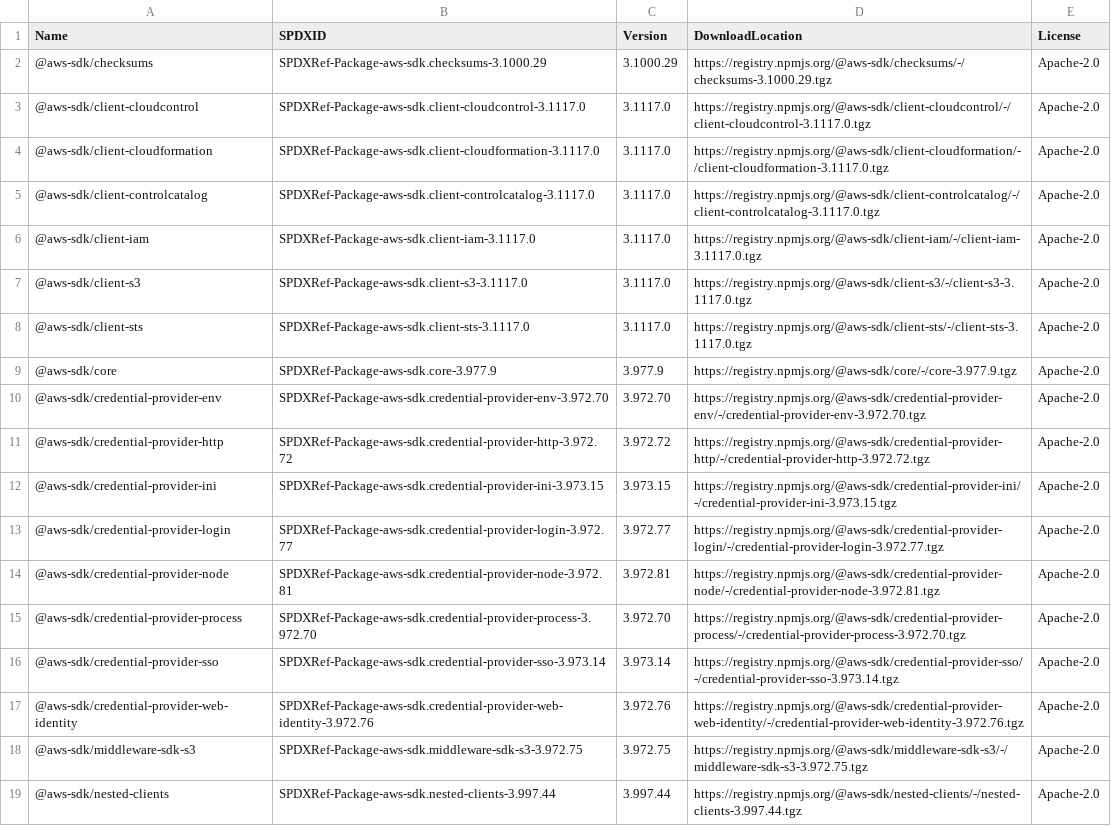
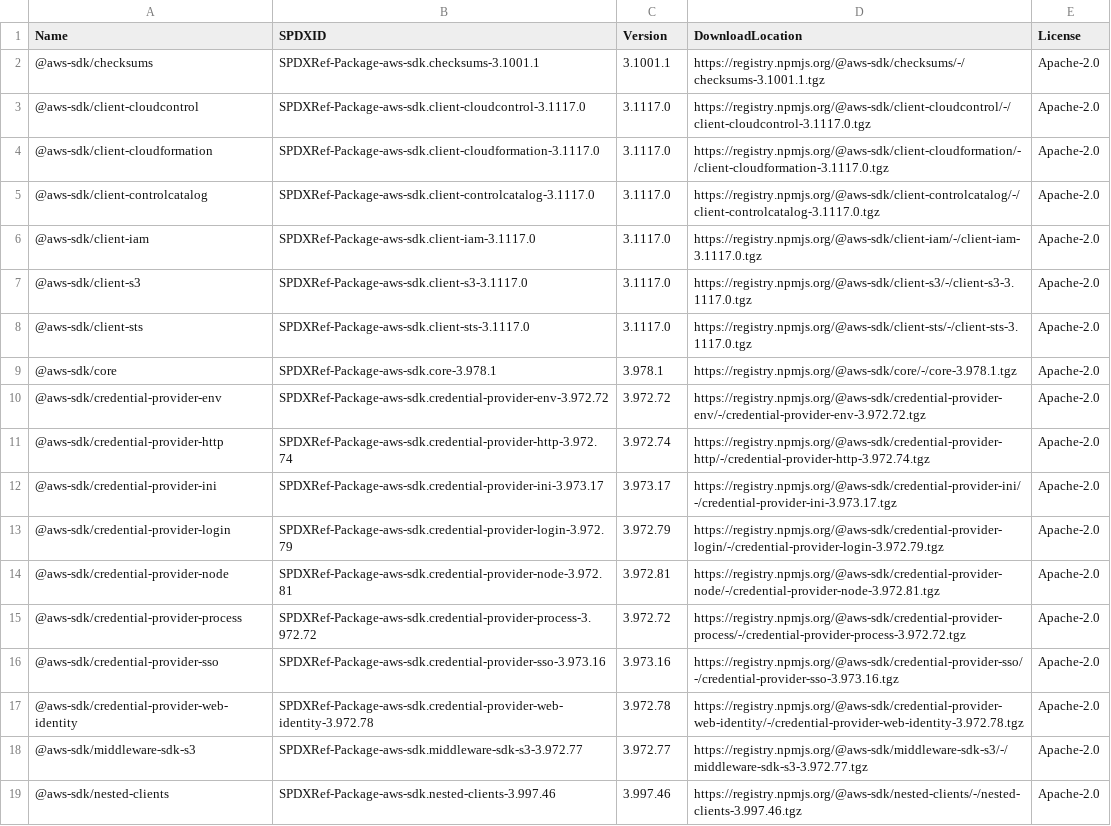
Before and after one commit to aws-cloudformation/cloudformation-languageserver, a CSV file: sbom/sbom.csv, drawn as a sheet; only a part is shown; the diff covers the shown part only.

Commit message:
Update attributions and package lock

```diff
--- a/sbom/sbom.csv
+++ b/sbom/sbom.csv
@@ -1,3 +1,3 @@
 Name,SPDXID,Version,DownloadLocation,License
-"@aws-sdk/checksums","SPDXRef-Package-aws-sdk.checksums-3.1000.29","3.1000.29","https://registry.npmjs.org/@aws-sdk/checksums/-/checksums-3.1000.29.tgz","Apache-2.0"
+"@aws-sdk/checksums","SPDXRef-Package-aws-sdk.checksums-3.1001.1","3.1001.1","https://registry.npmjs.org/@aws-sdk/checksums/-/checksums-3.1001.1.tgz","Apache-2.0"
 "@aws-sdk/client-cloudcontrol","SPDXRef-Package-aws-sdk.client-cloudcontrol-3.1117.0","3.1117.0","https://registry.npmjs.org/@aws-sdk/client-cloudcontrol/-/client-cloudcontrol-3.1117.0.tgz","Apache-2.0"
@@ -8,12 +8,12 @@ Name,SPDXID,Version,DownloadLocation,License
 "@aws-sdk/client-sts","SPDXRef-Package-aws-sdk.client-sts-3.1117.0","3.1117.0","https://registry.npmjs.org/@aws-sdk/client-sts/-/client-sts-3.1117.0.tgz","Apache-2.0"
-"@aws-sdk/core","SPDXRef-Package-aws-sdk.core-3.977.9","3.977.9","https://registry.npmjs.org/@aws-sdk/core/-/core-3.977.9.tgz","Apache-2.0"
-"@aws-sdk/credential-provider-env","SPDXRef-Package-aws-sdk.credential-provider-env-3.972.70","3.972.70","https://registry.npmjs.org/@aws-sdk/credential-provider-env/-/credential-provider-env-3.972.70.tgz","Apache-2.0"
-"@aws-sdk/credential-provider-http","SPDXRef-Package-aws-sdk.credential-provider-http-3.972.72","3.972.72","https://registry.npmjs.org/@aws-sdk/credential-provider-http/-/credential-provider-http-3.972.72.tgz","Apache-2.0"
-"@aws-sdk/credential-provider-ini","SPDXRef-Package-aws-sdk.credential-provider-ini-3.973.15","3.973.15","https://registry.npmjs.org/@aws-sdk/credential-provider-ini/-/credential-provider-ini-3.973.15.tgz","Apache-2.0"
-"@aws-sdk/credential-provider-login","SPDXRef-Package-aws-sdk.credential-provider-login-3.972.77","3.972.77","https://registry.npmjs.org/@aws-sdk/credential-provider-login/-/credential-provider-login-3.972.77.tgz","Apache-2.0"
+"@aws-sdk/core","SPDXRef-Package-aws-sdk.core-3.978.1","3.978.1","https://registry.npmjs.org/@aws-sdk/core/-/core-3.978.1.tgz","Apache-2.0"
+"@aws-sdk/credential-provider-env","SPDXRef-Package-aws-sdk.credential-provider-env-3.972.72","3.972.72","https://registry.npmjs.org/@aws-sdk/credential-provider-env/-/credential-provider-env-3.972.72.tgz","Apache-2.0"
+"@aws-sdk/credential-provider-http","SPDXRef-Package-aws-sdk.credential-provider-http-3.972.74","3.972.74","https://registry.npmjs.org/@aws-sdk/credential-provider-http/-/credential-provider-http-3.972.74.tgz","Apache-2.0"
+"@aws-sdk/credential-provider-ini","SPDXRef-Package-aws-sdk.credential-provider-ini-3.973.17","3.973.17","https://registry.npmjs.org/@aws-sdk/credential-provider-ini/-/credential-provider-ini-3.973.17.tgz","Apache-2.0"
+"@aws-sdk/credential-provider-login","SPDXRef-Package-aws-sdk.credential-provider-login-3.972.79","3.972.79","https://registry.npmjs.org/@aws-sdk/credential-provider-login/-/credential-provider-login-3.972.79.tgz","Apache-2.0"
 "@aws-sdk/credential-provider-node","SPDXRef-Package-aws-sdk.credential-provider-node-3.972.81","3.972.81","https://registry.npmjs.org/@aws-sdk/credential-provider-node/-/credential-provider-node-3.972.81.tgz","Apache-2.0"
-"@aws-sdk/credential-provider-process","SPDXRef-Package-aws-sdk.credential-provider-process-3.972.70","3.972.70","https://registry.npmjs.org/@aws-sdk/credential-provider-process/-/credential-provider-process-3.972.70.tgz","Apache-2.0"
-"@aws-sdk/credential-provider-sso","SPDXRef-Package-aws-sdk.credential-provider-sso-3.973.14","3.973.14","https://registry.npmjs.org/@aws-sdk/credential-provider-sso/-/credential-provider-sso-3.973.14.tgz","Apache-2.0"
-"@aws-sdk/credential-provider-web-identity","SPDXRef-Package-aws-sdk.credential-provider-web-identity-3.972.76","3.972.76","https://registry.npmjs.org/@aws-sdk/credential-provider-web-identity/-/credential-provider-web-identity-3.972.76.tgz","Apache-2.0"
-"@aws-sdk/middleware-sdk-s3","SPDXRef-Package-aws-sdk.middleware-sdk-s3-3.972.75","3.972.75","https://registry.npmjs.org/@aws-sdk/middleware-sdk-s3/-/middleware-sdk-s3-3.972.75.tgz","Apache-2.0"
-"@aws-sdk/nested-clients","SPDXRef-Package-aws-sdk.nested-clients-3.997.44","3.997.44","https://registry.npmjs.org/@aws-sdk/nested-clients/-/nested-clients-3.997.44.tgz","Apache-2.0"
+"@aws-sdk/credential-provider-process","SPDXRef-Package-aws-sdk.credential-provider-process-3.972.72","3.972.72","https://registry.npmjs.org/@aws-sdk/credential-provider-process/-/credential-provider-process-3.972.72.tgz","Apache-2.0"
+"@aws-sdk/credential-provider-sso","SPDXRef-Package-aws-sdk.credential-provider-sso-3.973.16","3.973.16","https://registry.npmjs.org/@aws-sdk/credential-provider-sso/-/credential-provider-sso-3.973.16.tgz","Apache-2.0"
+"@aws-sdk/credential-provider-web-identity","SPDXRef-Package-aws-sdk.credential-provider-web-identity-3.972.78","3.972.78","https://registry.npmjs.org/@aws-sdk/credential-provider-web-identity/-/credential-provider-web-identity-3.972.78.tgz","Apache-2.0"
+"@aws-sdk/middleware-sdk-s3","SPDXRef-Package-aws-sdk.middleware-sdk-s3-3.972.77","3.972.77","https://registry.npmjs.org/@aws-sdk/middleware-sdk-s3/-/middleware-sdk-s3-3.972.77.tgz","Apache-2.0"
+"@aws-sdk/nested-clients","SPDXRef-Package-aws-sdk.nested-clients-3.997.46","3.997.46","https://registry.npmjs.org/@aws-sdk/nested-clients/-/nested-clients-3.997.46.tgz","Apache-2.0"
```
Also changed, not shown: 2 added rows and 57 edited cells elsewhere in this file, 3 other files.
